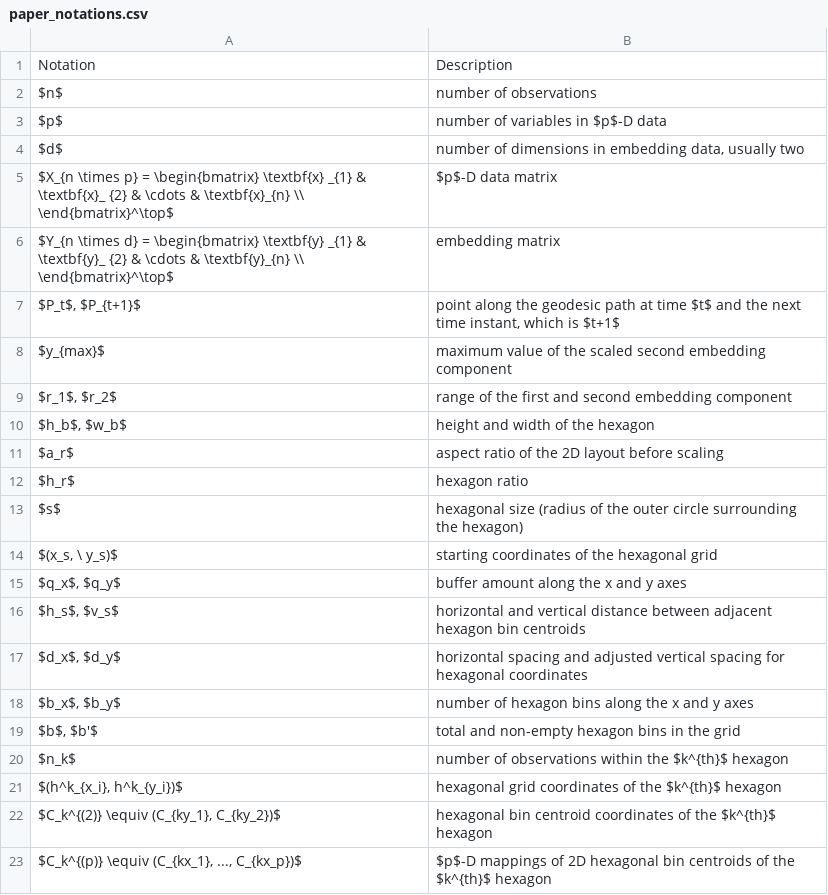
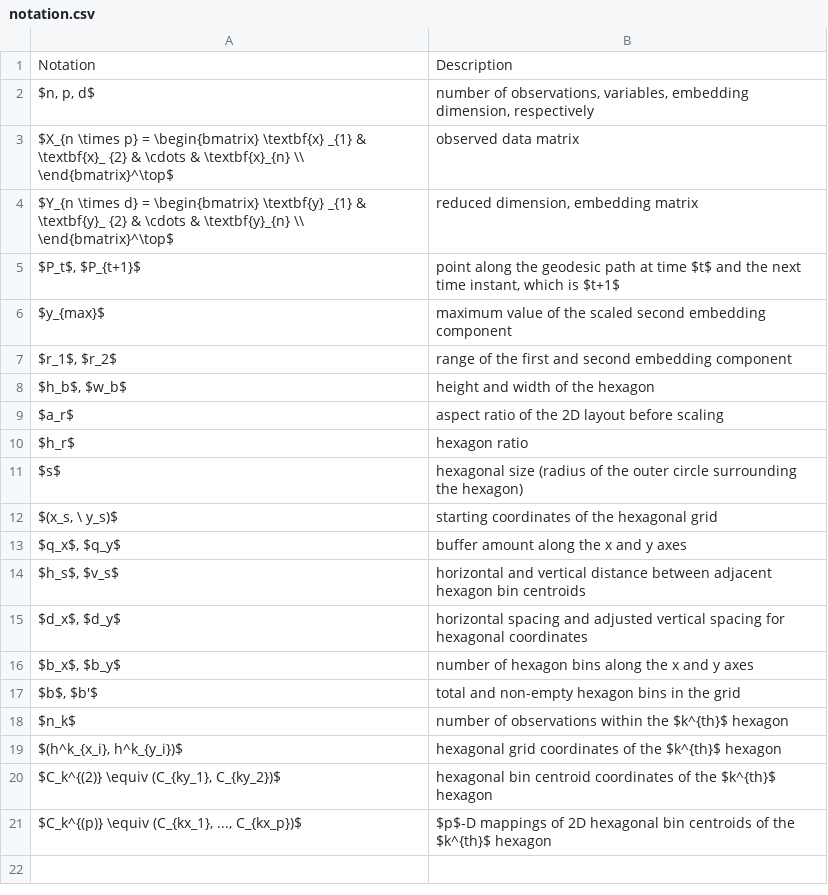
Before and after one commit to JayaniLakshika/paper-nldr-vis-algorithm, a CSV file: misc/notation.csv (was misc/paper_notations.csv), drawn as a sheet.

Commit message:
tidying of table and summary paragraph

```diff
--- a/misc/paper_notations.csv
+++ b/misc/notation.csv
@@ -1,7 +1,5 @@
 Notation ,Description
-$n$,number of observations
-$p$,number of variables in $p$-D data
-$d$,"number of dimensions in embedding data, usually two "
-$X_{n \times p} = \begin{bmatrix} \textbf{x} _{1} & \textbf{x}_ {2} & \cdots & \textbf{x}_{n} \\  \end{bmatrix}^\top$,$p$-D data matrix
-$Y_{n \times d} = \begin{bmatrix} \textbf{y} _{1} & \textbf{y}_ {2} & \cdots & \textbf{y}_{n} \\  \end{bmatrix}^\top$,embedding matrix
+"$n, p, d$","number of observations, variables, embedding dimension, respectively"
+$X_{n \times p} = \begin{bmatrix} \textbf{x} _{1} & \textbf{x}_ {2} & \cdots & \textbf{x}_{n} \\  \end{bmatrix}^\top$,observed data matrix
+$Y_{n \times d} = \begin{bmatrix} \textbf{y} _{1} & \textbf{y}_ {2} & \cdots & \textbf{y}_{n} \\  \end{bmatrix}^\top$,"reduced dimension, embedding matrix"
 "$P_t$, $P_{t+1}$","point along the geodesic path at time $t$ and the next time instant, which is $t+1$"
```
Also changed, not shown: 3 other files.
